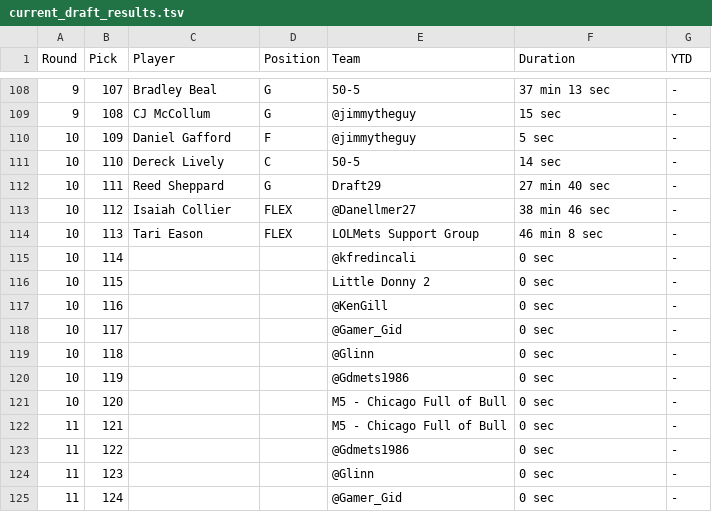
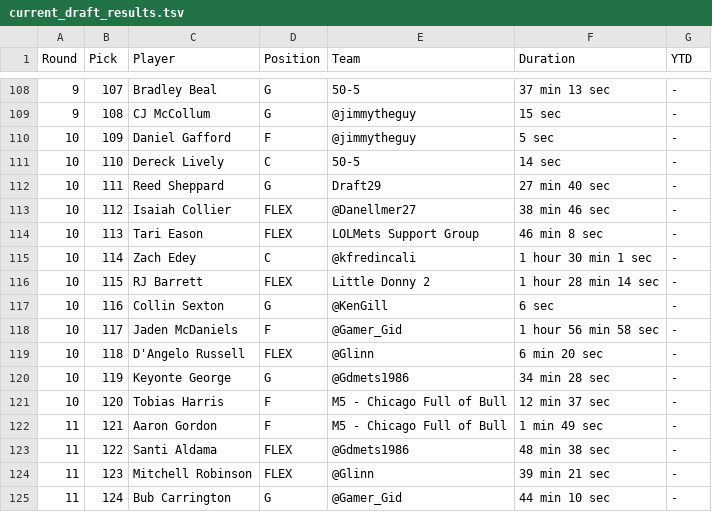
Before and after one commit to fredmoseley/fullcourt-ai, a TSV file: draft/context/current_draft_results.tsv, drawn as a sheet; only a part is shown, gaps mark what is left out; the diff covers the shown part only.

Commit message:
Update context with premium rotowire data

```diff
--- a/draft/context/current_draft_results.tsv
+++ b/draft/context/current_draft_results.tsv
@@ -114,12 +114,12 @@ Round	Pick	Player	Position	Team	Duration	YTD
 10	113	Tari Eason	FLEX	LOLMets Support Group	46 min 8 sec	-
-10	114			@kfredincali	0 sec	-
-10	115			Little Donny 2	0 sec	-
-10	116			@KenGill	0 sec	-
-10	117			@Gamer_Gid	0 sec	-
-10	118			@Glinn	0 sec	-
-10	119			@Gdmets1986	0 sec	-
-10	120			M5 - Chicago Full of Bull	0 sec	-
-11	121			M5 - Chicago Full of Bull	0 sec	-
-11	122			@Gdmets1986	0 sec	-
-11	123			@Glinn	0 sec	-
-11	124			@Gamer_Gid	0 sec	-
+10	114	Zach Edey	C	@kfredincali	1 hour 30 min 1 sec	-
+10	115	RJ Barrett	FLEX	Little Donny 2	1 hour 28 min 14 sec	-
+10	116	Collin Sexton	G	@KenGill	6 sec	-
+10	117	Jaden McDaniels	F	@Gamer_Gid	1 hour 56 min 58 sec	-
+10	118	D'Angelo Russell	FLEX	@Glinn	6 min 20 sec	-
+10	119	Keyonte George	G	@Gdmets1986	34 min 28 sec	-
+10	120	Tobias Harris	F	M5 - Chicago Full of Bull	12 min 37 sec	-
+11	121	Aaron Gordon	F	M5 - Chicago Full of Bull	1 min 49 sec	-
+11	122	Santi Aldama	FLEX	@Gdmets1986	48 min 38 sec	-
+11	123	Mitchell Robinson	FLEX	@Glinn	39 min 21 sec	-
+11	124	Bub Carrington	G	@Gamer_Gid	44 min 10 sec	-
```
Also changed, not shown: 6 edited cells elsewhere in this file, 15 other files.
